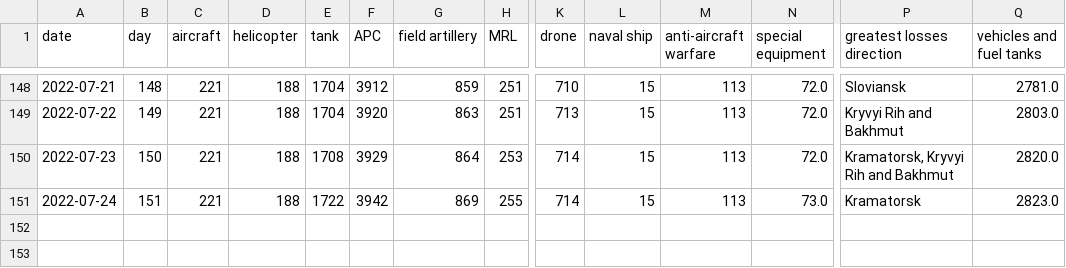
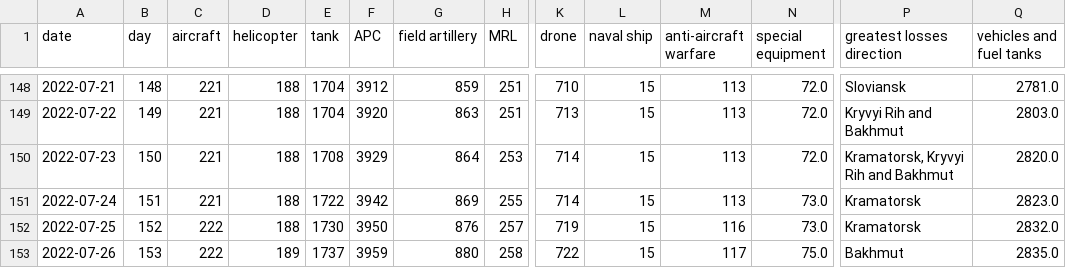
Before and after one commit to taw/open-source-adventures, a CSV file: docs/episode-29/tanks/russia_losses_equipment.csv, drawn as a sheet; only a part is shown, gaps mark what is left out; rows hold the shown columns only; the diff names each change by its address in the sheet, - before the commit and + after, or states it on an @@ line.

Commit message:
Data update

```diff
--- a/docs/episode-29/tanks/russia_losses_equipment.csv
+++ b/docs/episode-29/tanks/russia_losses_equipment.csv
+row 152: 2022-07-25 | 152 | 222 | 188 | 1730 | 3950 | 876 | 257 | 719 | 15 | 116 | 73.0 | Kramatorsk | 2832.0
+row 153: 2022-07-26 | 153 | 222 | 189 | 1737 | 3959 | 880 | 258 | 722 | 15 | 117 | 75.0 | Bakhmut | 2835.0
```
Also changed, not shown: docs/episode-30/russia_losses_equipment.982e4e03.csv, docs/episode-31/russia_losses_equipment.csv, 48 other files.
